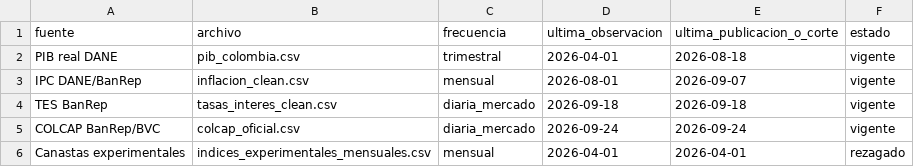
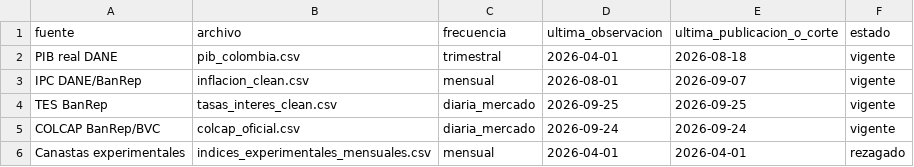
Before and after one commit to estebanmoncadag079-rgb/GRAFICO-ECONOMIA-COLOMBIANA, a CSV file: estado_fuentes.csv, drawn as a sheet.

```diff
--- a/estado_fuentes.csv
+++ b/estado_fuentes.csv
@@ -3,3 +3,3 @@ PIB real DANE,pib_colombia.csv,trimestral,2026-04-01,2026-08-18,vigente
 IPC DANE/BanRep,inflacion_clean.csv,mensual,2026-08-01,2026-09-07,vigente
-TES BanRep,tasas_interes_clean.csv,diaria_mercado,2026-09-18,2026-09-18,vigente
+TES BanRep,tasas_interes_clean.csv,diaria_mercado,2026-09-25,2026-09-25,vigente
 COLCAP BanRep/BVC,colcap_oficial.csv,diaria_mercado,2026-09-24,2026-09-24,vigente
```
Also changed, not shown: tasas_interes_clean.csv.
